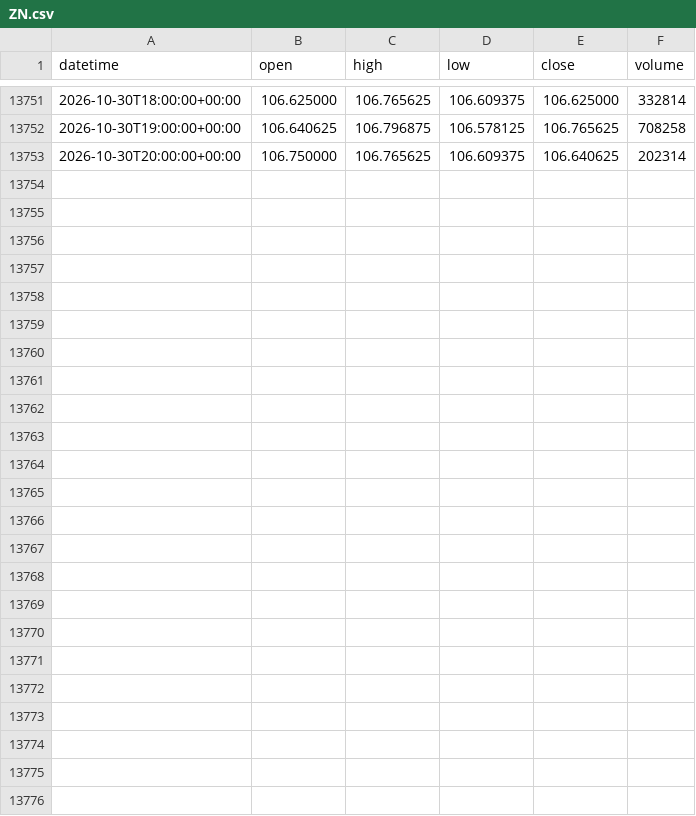
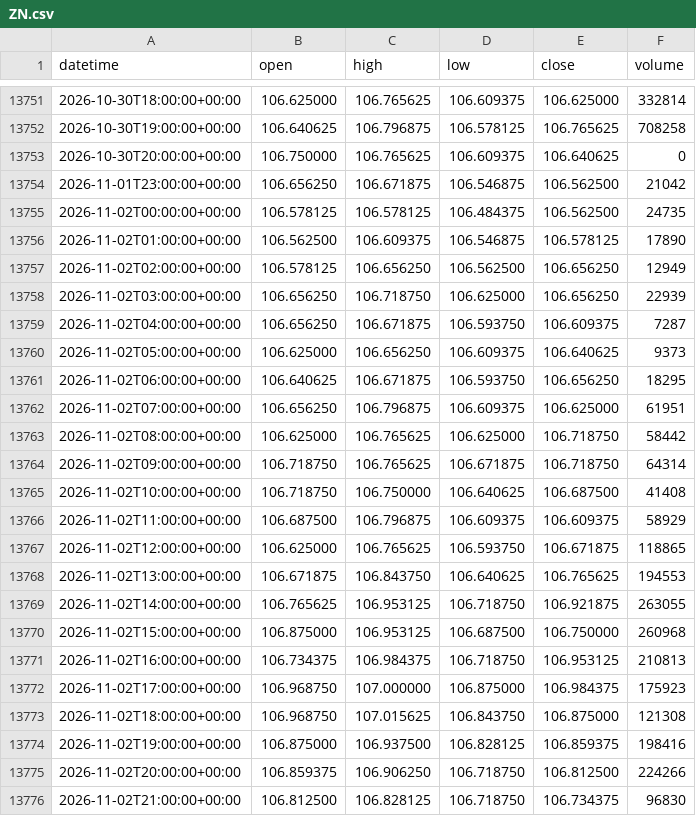
Before and after one commit to DTRIL7/jarvis-data, a CSV file: data/1h/ZN.csv, drawn as a sheet; only a part is shown, gaps mark what is left out; the diff covers the shown part only.

```diff
--- a/data/1h/ZN.csv
+++ b/data/1h/ZN.csv
@@ -13752,2 +13752,25 @@ datetime,open,high,low,close,volume
 2026-10-30T19:00:00+00:00,106.640625,106.796875,106.578125,106.765625,708258
-2026-10-30T20:00:00+00:00,106.750000,106.765625,106.609375,106.640625,202314
+2026-10-30T20:00:00+00:00,106.750000,106.765625,106.609375,106.640625,0
+2026-11-01T23:00:00+00:00,106.656250,106.671875,106.546875,106.562500,21042
+2026-11-02T00:00:00+00:00,106.578125,106.578125,106.484375,106.562500,24735
+2026-11-02T01:00:00+00:00,106.562500,106.609375,106.546875,106.578125,17890
+2026-11-02T02:00:00+00:00,106.578125,106.656250,106.562500,106.656250,12949
+2026-11-02T03:00:00+00:00,106.656250,106.718750,106.625000,106.656250,22939
+2026-11-02T04:00:00+00:00,106.656250,106.671875,106.593750,106.609375,7287
+2026-11-02T05:00:00+00:00,106.625000,106.656250,106.609375,106.640625,9373
+2026-11-02T06:00:00+00:00,106.640625,106.671875,106.593750,106.656250,18295
+2026-11-02T07:00:00+00:00,106.656250,106.796875,106.609375,106.625000,61951
+2026-11-02T08:00:00+00:00,106.625000,106.765625,106.625000,106.718750,58442
+2026-11-02T09:00:00+00:00,106.718750,106.765625,106.671875,106.718750,64314
+2026-11-02T10:00:00+00:00,106.718750,106.750000,106.640625,106.687500,41408
+2026-11-02T11:00:00+00:00,106.687500,106.796875,106.609375,106.609375,58929
+2026-11-02T12:00:00+00:00,106.625000,106.765625,106.593750,106.671875,118865
+2026-11-02T13:00:00+00:00,106.671875,106.843750,106.640625,106.765625,194553
+2026-11-02T14:00:00+00:00,106.765625,106.953125,106.718750,106.921875,263055
+2026-11-02T15:00:00+00:00,106.875000,106.953125,106.687500,106.750000,260968
+2026-11-02T16:00:00+00:00,106.734375,106.984375,106.718750,106.953125,210813
+2026-11-02T17:00:00+00:00,106.968750,107.000000,106.875000,106.984375,175923
+2026-11-02T18:00:00+00:00,106.968750,107.015625,106.843750,106.875000,121308
+2026-11-02T19:00:00+00:00,106.875000,106.937500,106.828125,106.859375,198416
+2026-11-02T20:00:00+00:00,106.859375,106.906250,106.718750,106.812500,224266
+2026-11-02T21:00:00+00:00,106.812500,106.828125,106.718750,106.734375,96830
```
Also changed, not shown: 1 edited cell elsewhere in this file, data/1d/ES.csv, data/1d/NQ.csv, 38 other files.
